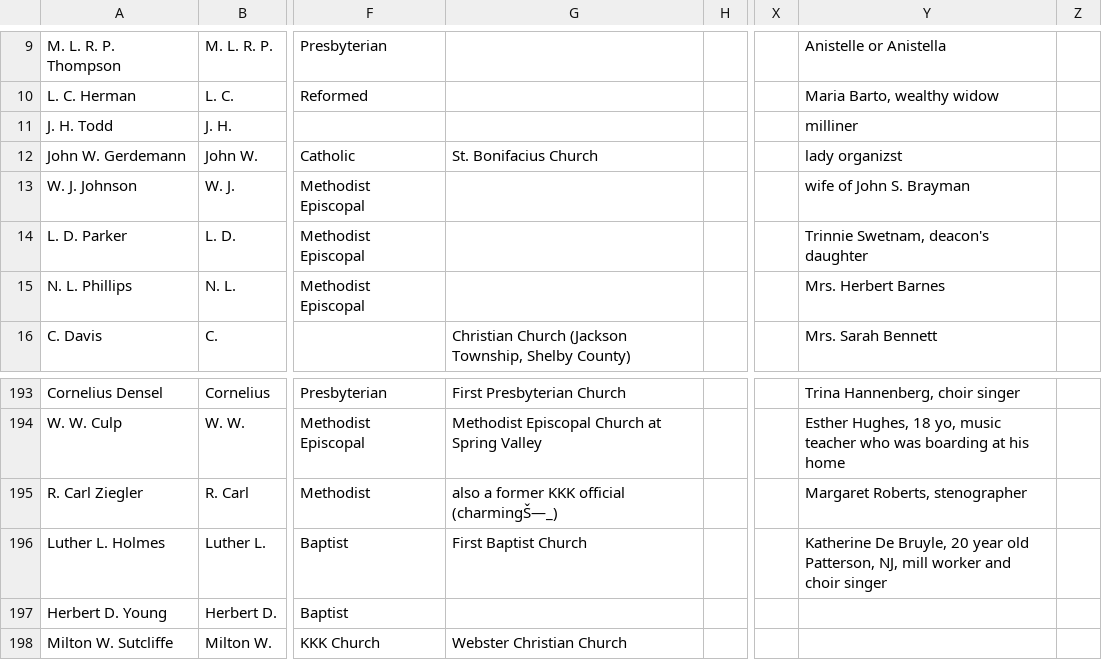
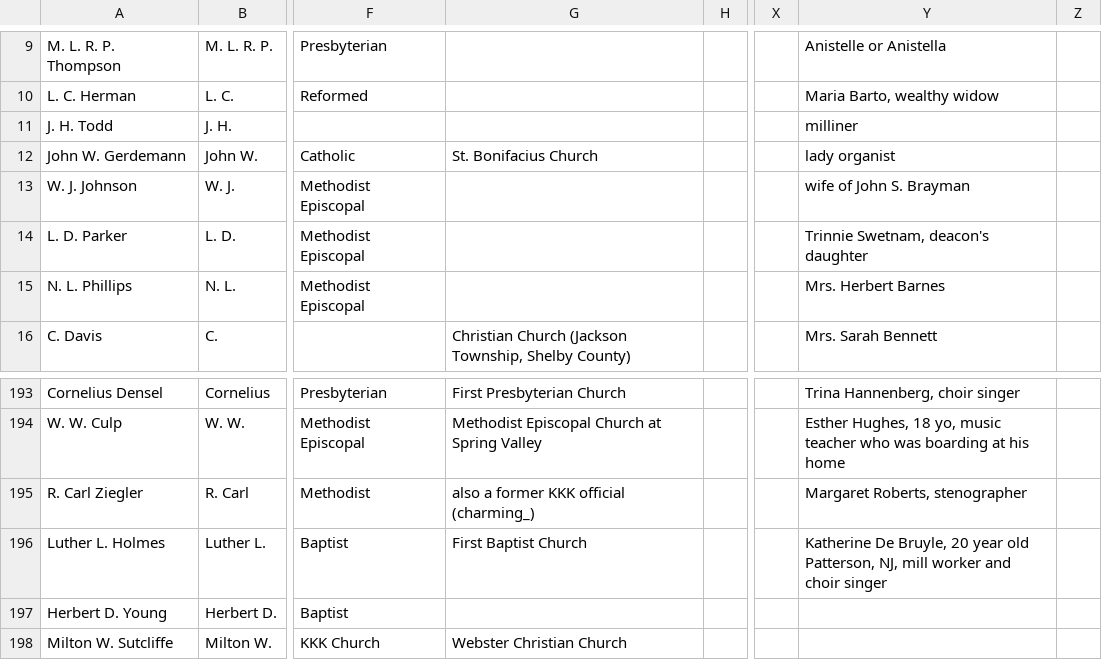
Before and after one commit to skrivulskaya/ministerial-elopements, a CSV file: ministerial_elopements.csv, drawn as a sheet; only a part is shown, gaps mark what is left out; the diff names each change by its address in the sheet, - before the commit and + after, or states it on an @@ line.

Commit message:
Update ministerial_elopements.csv

```diff
--- a/ministerial_elopements.csv
+++ b/ministerial_elopements.csv
-Y12: lady organizst
+Y12: lady organist
-G195: also a former KKK official (charmingŠ—_)
+G195: also a former KKK official (charming_)
```
